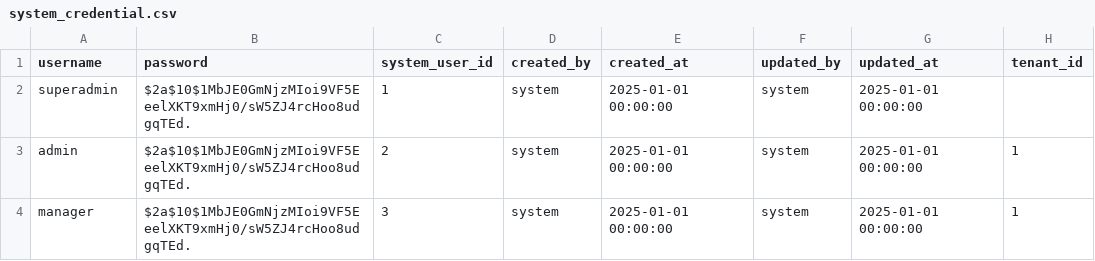
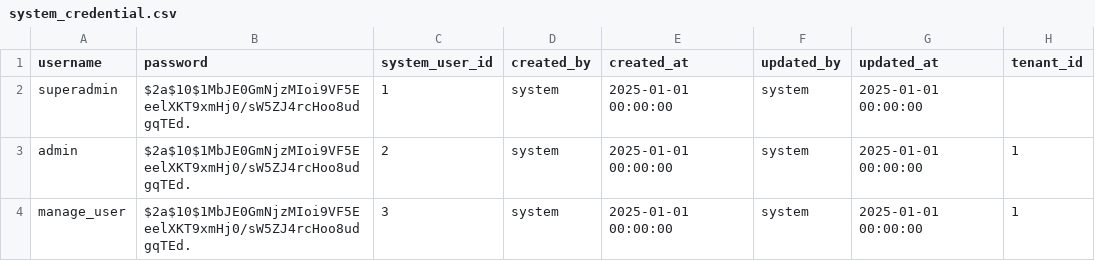
Before and after one commit to canhtv05/Thaca, a CSV file: thaca-auth/src/main/resources/liquibase/data/system_credential.csv, drawn as a sheet.

```diff
--- a/thaca-auth/src/main/resources/liquibase/data/system_credential.csv
+++ b/thaca-auth/src/main/resources/liquibase/data/system_credential.csv
@@ -3,2 +3,2 @@ superadmin;$2a$10$1MbJE0GmNjzMIoi9VF5EeelXKT9xmHj0/sW5ZJ4rcHoo8udgqTEd.;1;system
 admin;$2a$10$1MbJE0GmNjzMIoi9VF5EeelXKT9xmHj0/sW5ZJ4rcHoo8udgqTEd.;2;system;2025-01-01 00:00:00;system;2025-01-01 00:00:00;1
-manager;$2a$10$1MbJE0GmNjzMIoi9VF5EeelXKT9xmHj0/sW5ZJ4rcHoo8udgqTEd.;3;system;2025-01-01 00:00:00;system;2025-01-01 00:00:00;1
+manage_user;$2a$10$1MbJE0GmNjzMIoi9VF5EeelXKT9xmHj0/sW5ZJ4rcHoo8udgqTEd.;3;system;2025-01-01 00:00:00;system;2025-01-01 00:00:00;1
```
Also changed, not shown: thaca-auth/src/main/resources/liquibase/data/system_credential_permissions.csv, 14 other files.
